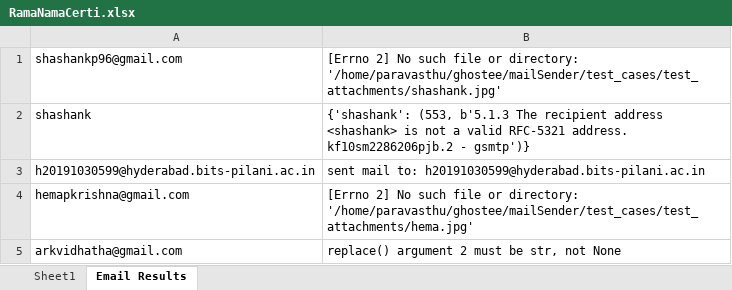
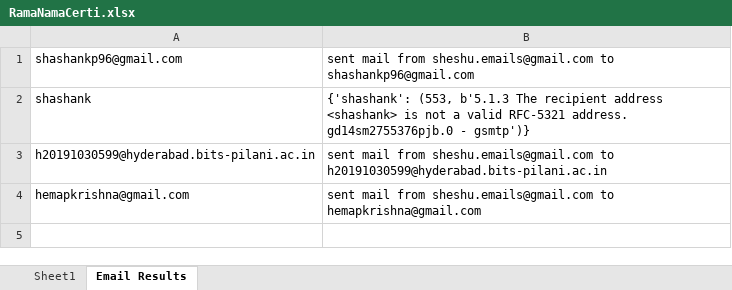
Before and after one commit to shashankparavasthu/mailSender, an Excel workbook: test_cases/RamaNamaCerti.xlsx, sheet Email Results, drawn as a sheet; values as stored, in another font and other column widths than the file's, no borders; the diff names each change by its address in the sheet, - before the commit and + after, or states it on an @@ line.

Commit message:
added exception handling in send_mails

```diff
--- a/test_cases/RamaNamaCerti.xlsx (sheet Email Results)
+++ b/test_cases/RamaNamaCerti.xlsx (sheet Email Results)
-B1: [Errno 2] No such file or directory: '/home/paravasthu/ghostee/mailSender/test_cases/test_attachments/shashank.jpg'
+B1: sent mail from sheshu.emails@gmail.com to shashankp96@gmail.com
-B2: …RFC-5321 address. kf10sm2286206pjb.2 - gsmtp')}
+B2: …RFC-5321 address. gd14sm2755376pjb.0 - gsmtp')}
-B3: sent mail to: h20191030599@hyderabad.bits-pilani.ac.in
+B3: sent mail from sheshu.emails@gmail.com to h20191030599@hyderabad.bits-pilani.ac.in
-B4: [Errno 2] No such file or directory: '/home/paravasthu/ghostee/mailSender/test_cases/test_attachments/hema.jpg'
+B4: sent mail from sheshu.emails@gmail.com to hemapkrishna@gmail.com
-row 5: arkvidhatha@gmail.com | replace() argument 2 must be str, not None
```
Also changed, not shown: sheet Sheet1, 5 other files.
